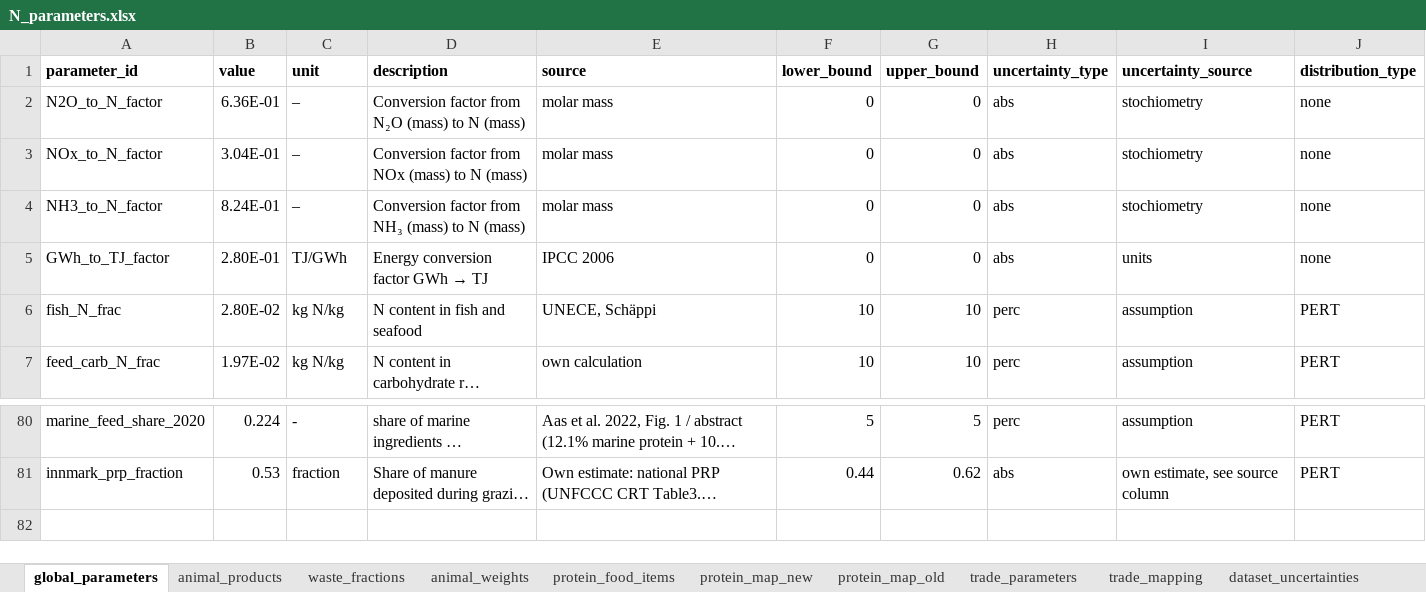
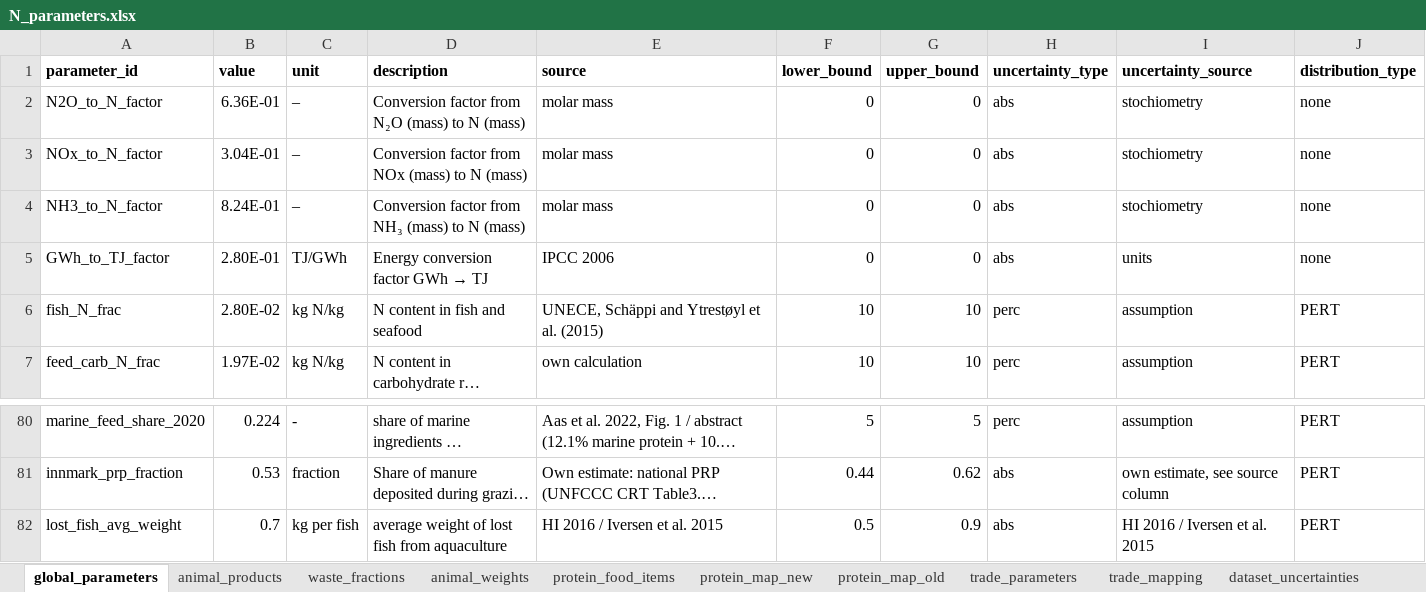
Before and after one commit to aroyne/NitrogenBudsjett, an Excel workbook: parameters/N_parameters.xlsx, sheet global_parameters, drawn as a sheet; only a part is shown, gaps mark what is left out; long unchanged cells end in …; values as stored, in another font and other column widths than the file's, no borders; the diff names each change by its address in the sheet, - before the commit and + after, or states it on an @@ line.

```diff
--- a/parameters/N_parameters.xlsx (sheet global_parameters)
+++ b/parameters/N_parameters.xlsx (sheet global_parameters)
-E6 (source): UNECE, Schäppi
+E6 (source): UNECE, Schäppi and Ytrestøyl et al. (2015)
+row 82: lost_fish_avg_weight | 0.7 | kg per fish | average weight of lost fish from aquaculture | HI 2016 / Iversen et al. 2015 | 0.5 | 0.9 | abs | HI 2016 / Iversen et al. 2015 | PERT
```
Also changed, not shown: sheet protein_food_items, 6 other files.
